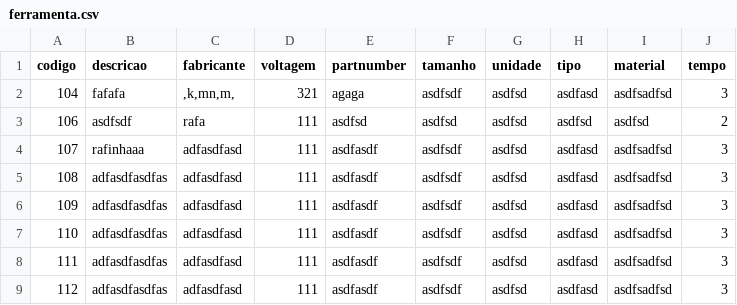
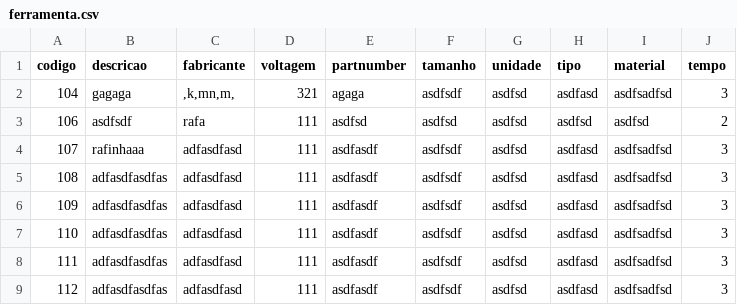
Before and after one commit to Axemay/Central_de_Ferramentaria, a CSV file: app/ferramenta.csv, drawn as a sheet; only a part is shown.

```diff
--- a/app/ferramenta.csv
+++ b/app/ferramenta.csv
@@ -1,3 +1,3 @@
 codigo,descricao,fabricante,voltagem,partnumber,tamanho,unidade,tipo,material,tempo
-104,fafafa,",k,mn,m,",321,agaga,asdfsdf,asdfsd,asdfasd,asdfsadfsd,3
+104,gagaga,",k,mn,m,",321,agaga,asdfsdf,asdfsd,asdfasd,asdfsadfsd,3
 106,asdfsdf,rafa,111,asdfsd,asdfsd,asdfsd,asdfsd,asdfsd,2
```
Also changed, not shown: 7 other files.
